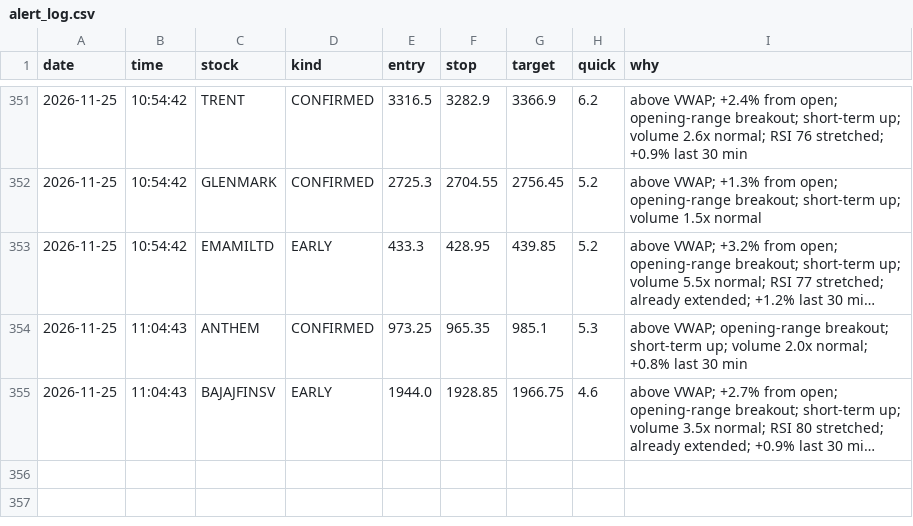
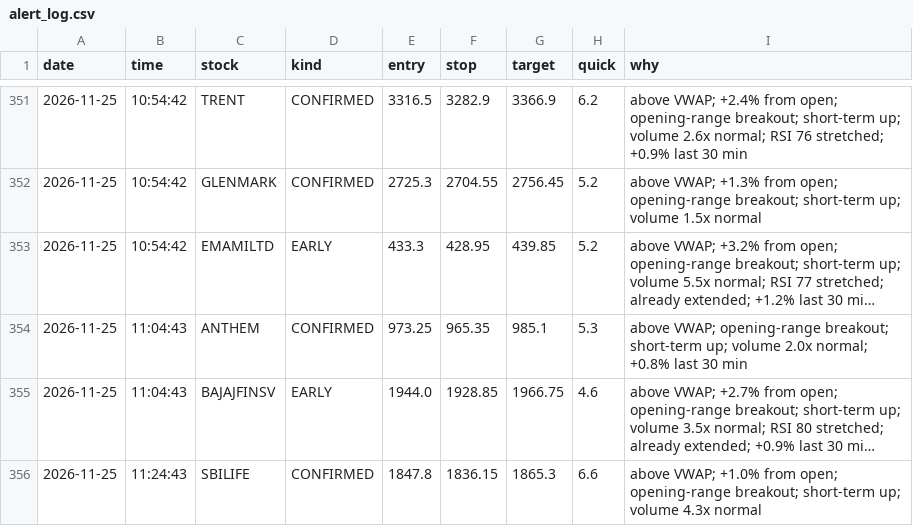
Before and after one commit to Basha17/mystock, a CSV file: alert_log.csv, drawn as a sheet; only a part is shown, gaps mark what is left out; long unchanged cells end in …; the diff names each change by its address in the sheet, - before the commit and + after, or states it on an @@ line.

Commit message:
Update alert log

```diff
--- a/alert_log.csv
+++ b/alert_log.csv
+row 356: 2026-11-25 | 11:24:43 | SBILIFE | CONFIRMED | 1847.8 | 1836.15 | 1865.3 | 6.6 | above VWAP; +1.0% from open; opening-range breakout; short-term up; volume 4.3x normal
```
